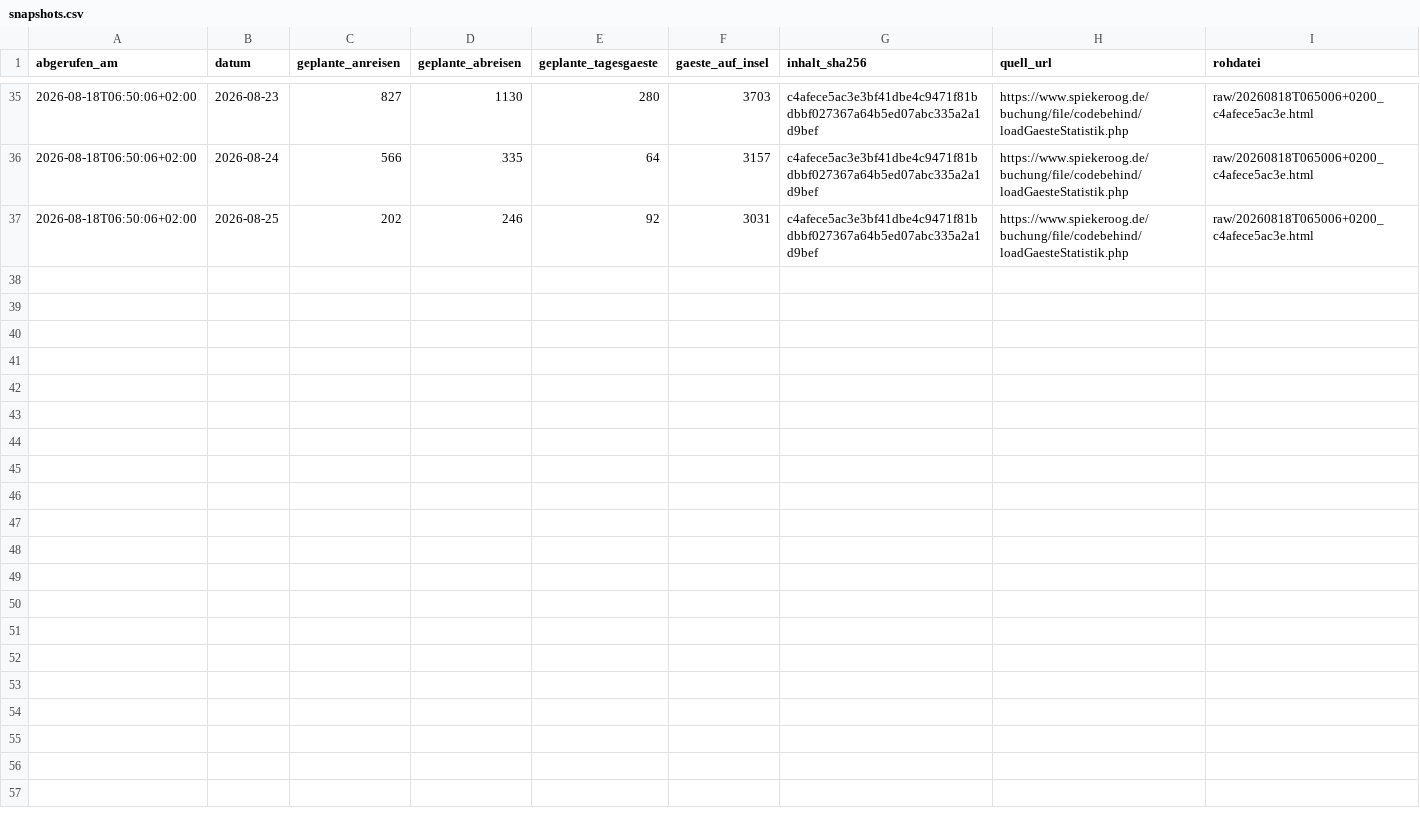
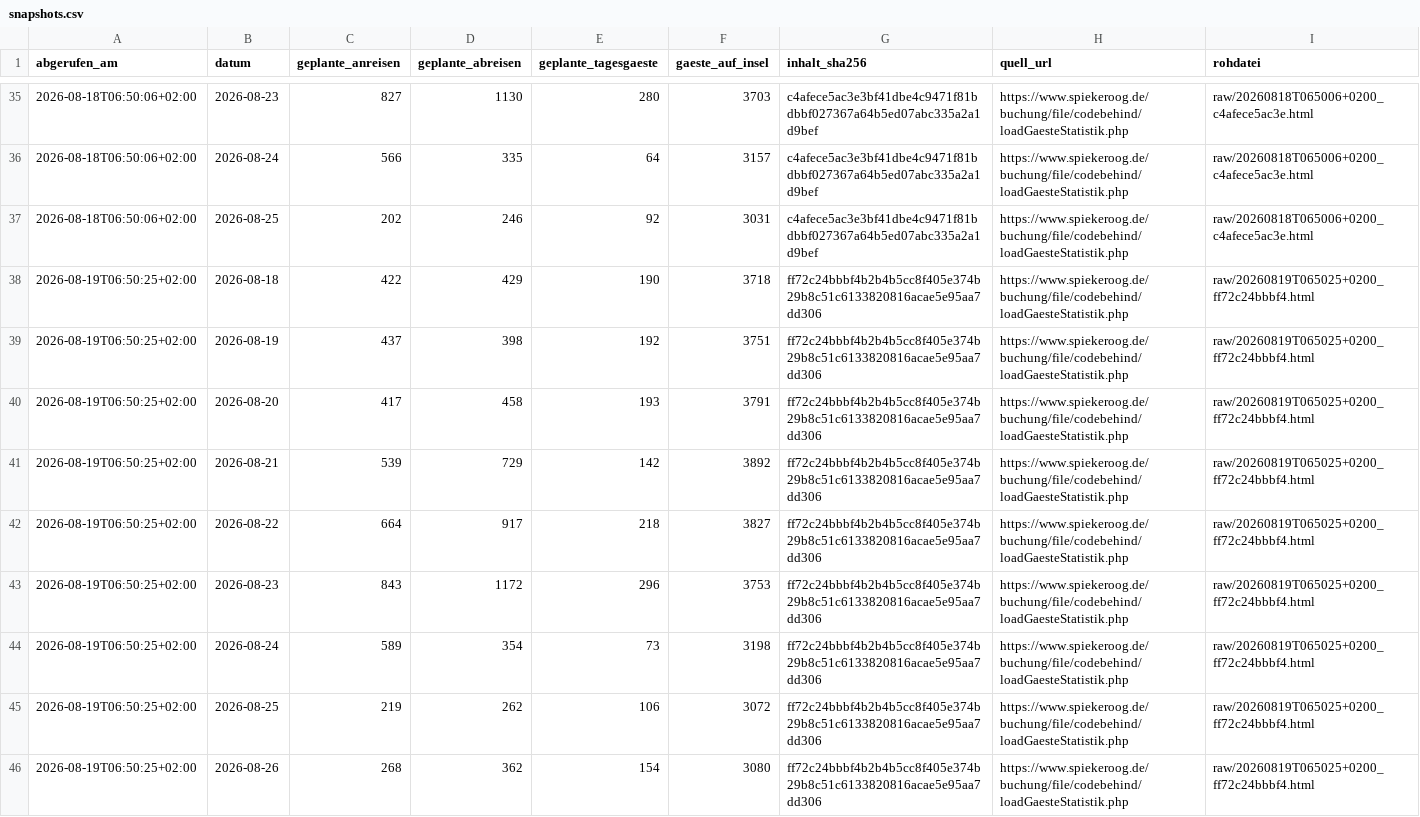
Before and after one commit to lleisner/spiekeroog-gaeste-archiv, a CSV file: archive/snapshots.csv, drawn as a sheet; only a part is shown, gaps mark what is left out; the diff names each change by its address in the sheet, - before the commit and + after, or states it on an @@ line.

```diff
--- a/archive/snapshots.csv
+++ b/archive/snapshots.csv
+row 38: 2026-08-19T06:50:25+02:00 | 2026-08-18 | 422 | 429 | 190 | 3718 | ff72c24bbbf4b2b4b5cc8f405e374b29b8c51c6133820816acae5e95aa7dd306 | https://www.spiekeroog.de/buchung/file/codebehind/loadGaesteStatistik.php | raw/20260819T065025+0200_ff72c24bbbf4.html
+row 39: 2026-08-19T06:50:25+02:00 | 2026-08-19 | 437 | 398 | 192 | 3751 | ff72c24bbbf4b2b4b5cc8f405e374b29b8c51c6133820816acae5e95aa7dd306 | https://www.spiekeroog.de/buchung/file/codebehind/loadGaesteStatistik.php | raw/20260819T065025+0200_ff72c24bbbf4.html
+row 40: 2026-08-19T06:50:25+02:00 | 2026-08-20 | 417 | 458 | 193 | 3791 | ff72c24bbbf4b2b4b5cc8f405e374b29b8c51c6133820816acae5e95aa7dd306 | https://www.spiekeroog.de/buchung/file/codebehind/loadGaesteStatistik.php | raw/20260819T065025+0200_ff72c24bbbf4.html
+row 41: 2026-08-19T06:50:25+02:00 | 2026-08-21 | 539 | 729 | 142 | 3892 | ff72c24bbbf4b2b4b5cc8f405e374b29b8c51c6133820816acae5e95aa7dd306 | https://www.spiekeroog.de/buchung/file/codebehind/loadGaesteStatistik.php | raw/20260819T065025+0200_ff72c24bbbf4.html
+row 42: 2026-08-19T06:50:25+02:00 | 2026-08-22 | 664 | 917 | 218 | 3827 | ff72c24bbbf4b2b4b5cc8f405e374b29b8c51c6133820816acae5e95aa7dd306 | https://www.spiekeroog.de/buchung/file/codebehind/loadGaesteStatistik.php | raw/20260819T065025+0200_ff72c24bbbf4.html
+row 43: 2026-08-19T06:50:25+02:00 | 2026-08-23 | 843 | 1172 | 296 | 3753 | ff72c24bbbf4b2b4b5cc8f405e374b29b8c51c6133820816acae5e95aa7dd306 | https://www.spiekeroog.de/buchung/file/codebehind/loadGaesteStatistik.php | raw/20260819T065025+0200_ff72c24bbbf4.html
+row 44: 2026-08-19T06:50:25+02:00 | 2026-08-24 | 589 | 354 | 73 | 3198 | ff72c24bbbf4b2b4b5cc8f405e374b29b8c51c6133820816acae5e95aa7dd306 | https://www.spiekeroog.de/buchung/file/codebehind/loadGaesteStatistik.php | raw/20260819T065025+0200_ff72c24bbbf4.html
+row 45: 2026-08-19T06:50:25+02:00 | 2026-08-25 | 219 | 262 | 106 | 3072 | ff72c24bbbf4b2b4b5cc8f405e374b29b8c51c6133820816acae5e95aa7dd306 | https://www.spiekeroog.de/buchung/file/codebehind/loadGaesteStatistik.php | raw/20260819T065025+0200_ff72c24bbbf4.html
+row 46: 2026-08-19T06:50:25+02:00 | 2026-08-26 | 268 | 362 | 154 | 3080 | ff72c24bbbf4b2b4b5cc8f405e374b29b8c51c6133820816acae5e95aa7dd306 | https://www.spiekeroog.de/buchung/file/codebehind/loadGaesteStatistik.php | raw/20260819T065025+0200_ff72c24bbbf4.html
```
Also changed, not shown: archive/gaestestatistik.csv, archive/latest.csv, 1 other file.
